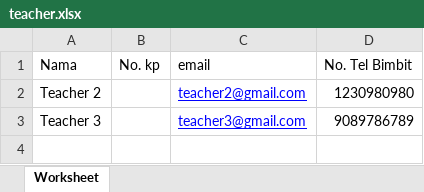
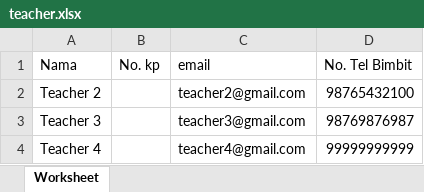
Before and after one commit to MingXuan23/prim-development, an Excel workbook: public/uploads/excel/teacher.xlsx, sheet Worksheet, drawn as a sheet; values as stored, in another font and other column widths than the file's, no borders; the diff names each change by its address in the sheet, - before the commit and + after, or states it on an @@ line.

```diff
--- a/public/uploads/excel/teacher.xlsx (sheet Worksheet)
+++ b/public/uploads/excel/teacher.xlsx (sheet Worksheet)
@@ C2:C3 underline: on → off, text colour: #0000FF → black @@
-D2 (No. Tel Bimbit): 1230980980
+D2 (No. Tel Bimbit): 98765432100
-D3 (No. Tel Bimbit): 9089786789
+D3 (No. Tel Bimbit): 98769876987
+row 4: Teacher 4 |  | teacher4@gmail.com | 99999999999
```
Also changed, not shown: public/uploads/excel/class.xlsx, public/uploads/excel/dorm.xlsx, 7 other files.
